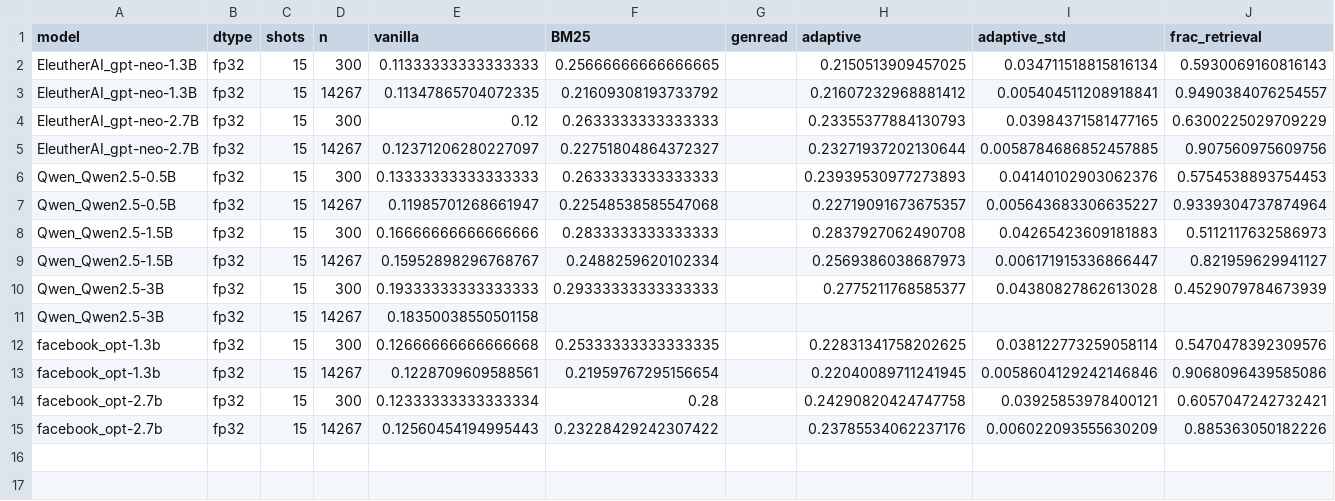
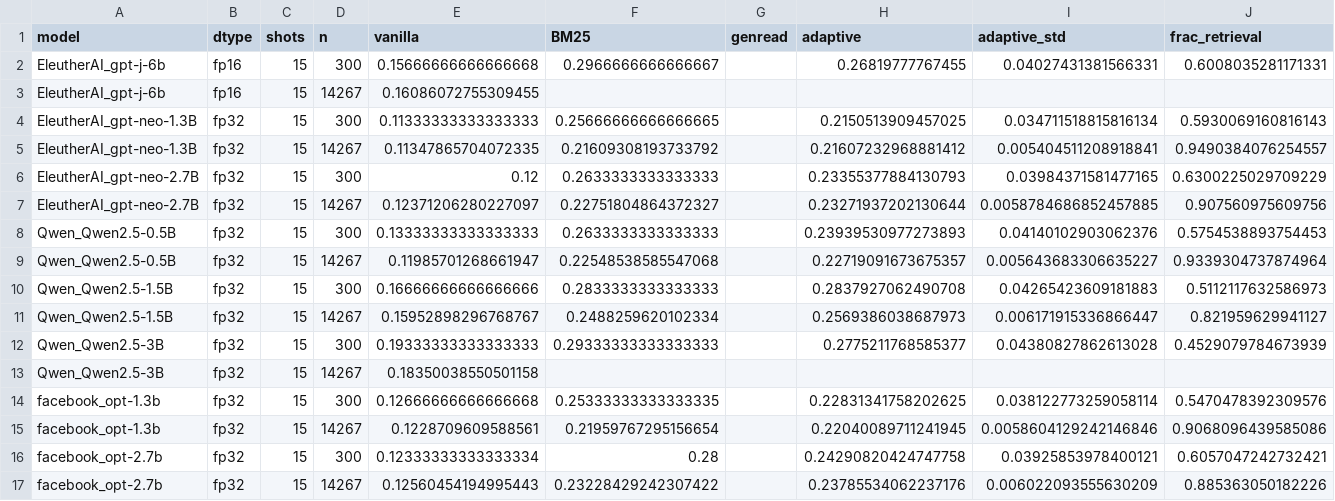
Before and after one commit to vanductan-NLT/CS221, a CSV file: results/tables/summary.csv, drawn as a sheet.

Commit message:
feat: thêm kết quả GPT-J 6B fp16 vanilla đủ 14.267 câu và nhật ký phiên 1 (#28)

```diff
--- a/results/tables/summary.csv
+++ b/results/tables/summary.csv
@@ -1,2 +1,4 @@
 model,dtype,shots,n,vanilla,BM25,genread,adaptive,adaptive_std,frac_retrieval
+EleutherAI_gpt-j-6b,fp16,15,300,0.15666666666666668,0.2966666666666667,,0.26819777767455,0.04027431381566331,0.6008035281171331
+EleutherAI_gpt-j-6b,fp16,15,14267,0.16086072755309455,,,,,
 EleutherAI_gpt-neo-1.3B,fp32,15,300,0.11333333333333333,0.25666666666666665,,0.2150513909457025,0.034711518815816134,0.5930069160816143
```
Also changed, not shown: 7 other files.
